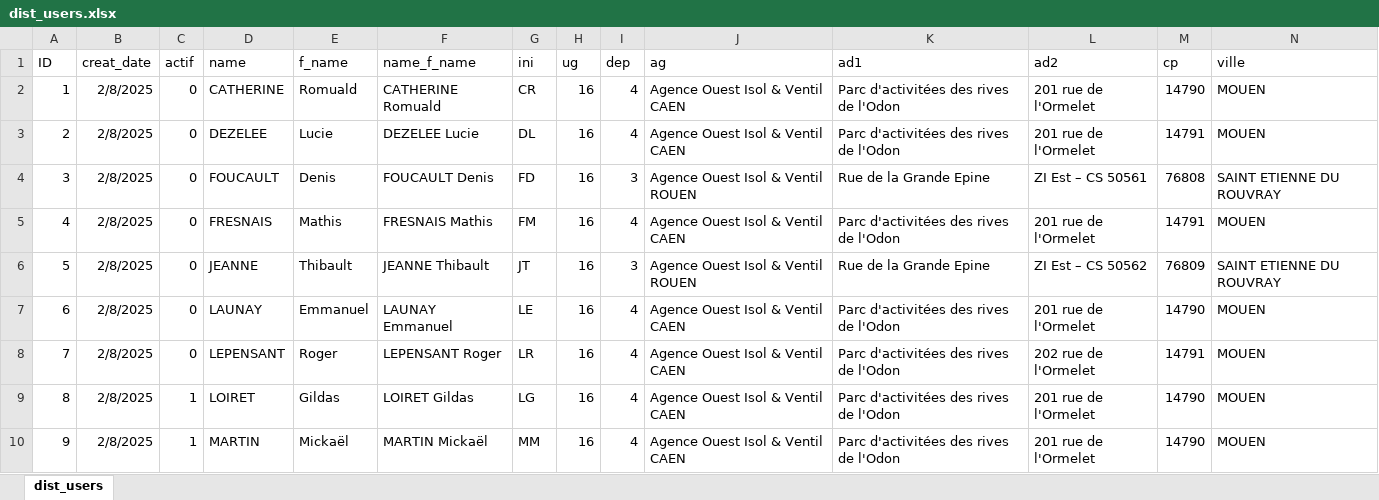
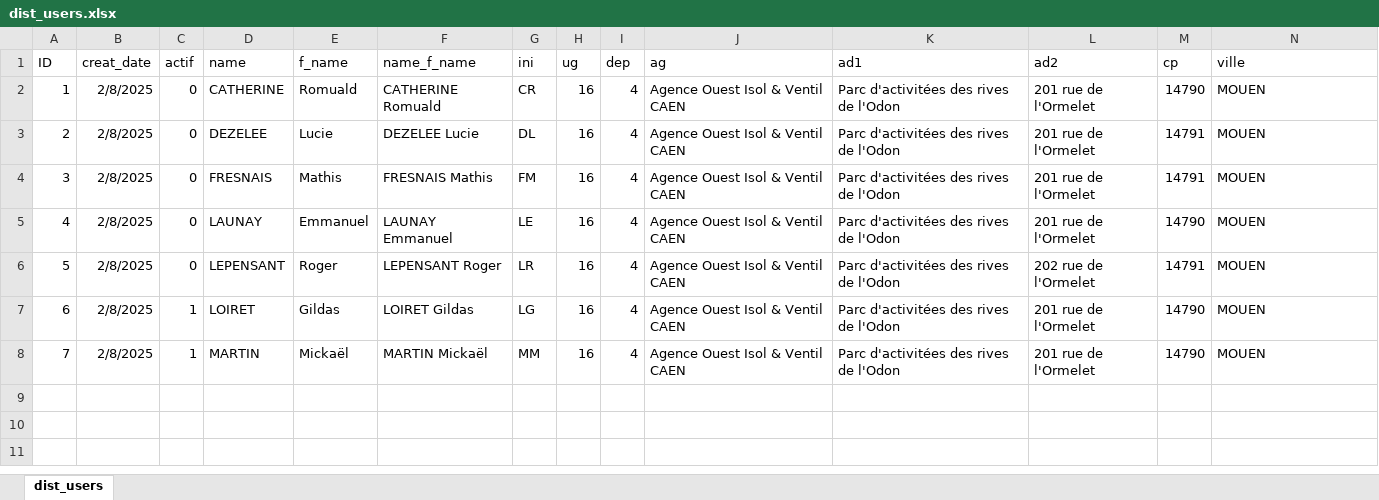
Before and after one commit to ductair/ductaironline, an Excel workbook: Remote/ug16/Données/04/dist_users.xlsx, sheet dist_users, drawn as a sheet; only a part is shown; values as stored, in another font and other column widths than the file's, no borders; removed rows and columns are numbered as before the commit, all else as after; rows hold the shown columns only; the diff names each change by its address in the sheet, - before the commit and + after, or states it on an @@ line.

```diff
--- a/Remote/ug16/Données/04/dist_users.xlsx (sheet dist_users)
+++ b/Remote/ug16/Données/04/dist_users.xlsx (sheet dist_users)
-row 4: 3 | 2/8/2025 | 0 | FOUCAULT | Denis | FOUCAULT Denis | FD | 16 | 3 | Agence Ouest Isol & Ventil ROUEN | Rue de la Grande Epine | ZI Est – CS 50561 | 76808 | SAINT ETIENNE DU ROUVRAY
@@ column A (ID) renumbered from row 4 down @@
-row 6: 5 | 2/8/2025 | 0 | JEANNE | Thibault | JEANNE Thibault | JT | 16 | 3 | Agence Ouest Isol & Ventil ROUEN | Rue de la Grande Epine | ZI Est – CS 50562 | 76809 | SAINT ETIENNE DU ROUVRAY
```
Also changed, not shown: Remote/ug16/Données/03/dist_coûts.xlsx, Remote/ug16/Données/03/dist_liens.xlsx, 3 other files.
